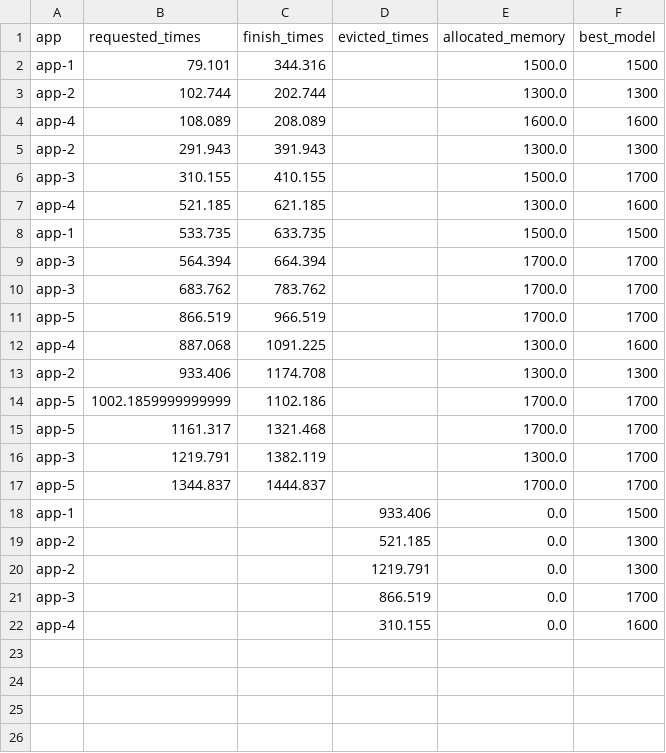
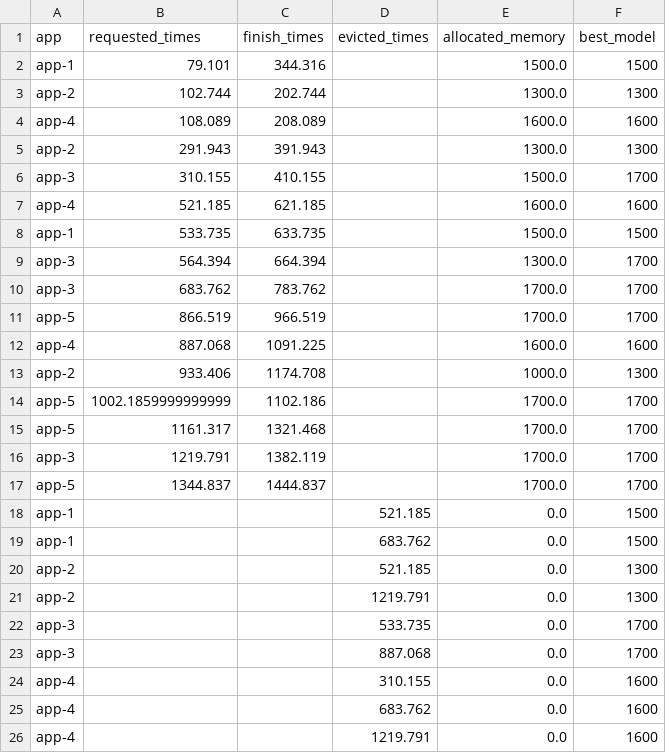
Before and after one commit to Ali-Mokhtari/MemoryManagement, a CSV file: output/report.csv, drawn as a sheet.

```diff
--- a/output/report.csv
+++ b/output/report.csv
@@ -6,17 +6,21 @@ app-2,291.943,391.943,,1300.0,1300
 app-3,310.155,410.155,,1500.0,1700
-app-4,521.185,621.185,,1300.0,1600
+app-4,521.185,621.185,,1600.0,1600
 app-1,533.735,633.735,,1500.0,1500
-app-3,564.394,664.394,,1700.0,1700
+app-3,564.394,664.394,,1300.0,1700
 app-3,683.762,783.762,,1700.0,1700
 app-5,866.519,966.519,,1700.0,1700
-app-4,887.068,1091.225,,1300.0,1600
-app-2,933.406,1174.708,,1300.0,1300
+app-4,887.068,1091.225,,1600.0,1600
+app-2,933.406,1174.708,,1000.0,1300
 app-5,1002.1859999999999,1102.186,,1700.0,1700
 app-5,1161.317,1321.468,,1700.0,1700
-app-3,1219.791,1382.119,,1300.0,1700
+app-3,1219.791,1382.119,,1700.0,1700
 app-5,1344.837,1444.837,,1700.0,1700
-app-1,,,933.406,0.0,1500
+app-1,,,521.185,0.0,1500
+app-1,,,683.762,0.0,1500
 app-2,,,521.185,0.0,1300
 app-2,,,1219.791,0.0,1300
-app-3,,,866.519,0.0,1700
+app-3,,,533.735,0.0,1700
+app-3,,,887.068,0.0,1700
 app-4,,,310.155,0.0,1600
+app-4,,,683.762,0.0,1600
+app-4,,,1219.791,0.0,1600
```
Also changed, not shown: 8 other files.
